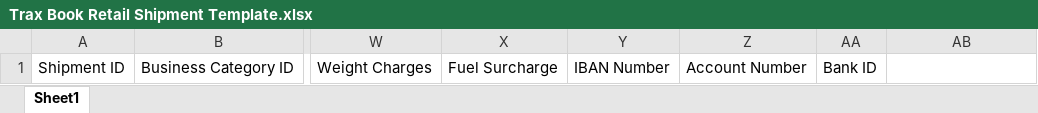
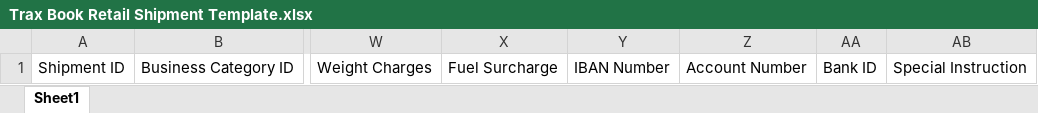
Before and after one commit to NajamNazar712/sonic, an Excel workbook: public/file/Trax Book Retail Shipment Template.xlsx, sheet Sheet1, drawn as a sheet; only a part is shown, gaps mark what is left out; values as stored, in another font and other column widths than the file's, no borders; the diff names each change by its address in the sheet, - before the commit and + after, or states it on an @@ line.

```diff
--- a/public/file/Trax Book Retail Shipment Template.xlsx (sheet Sheet1)
+++ b/public/file/Trax Book Retail Shipment Template.xlsx (sheet Sheet1)
-AB1: (empty)
+AB1: Special Instruction
```
Also changed, not shown: 3 other files.
